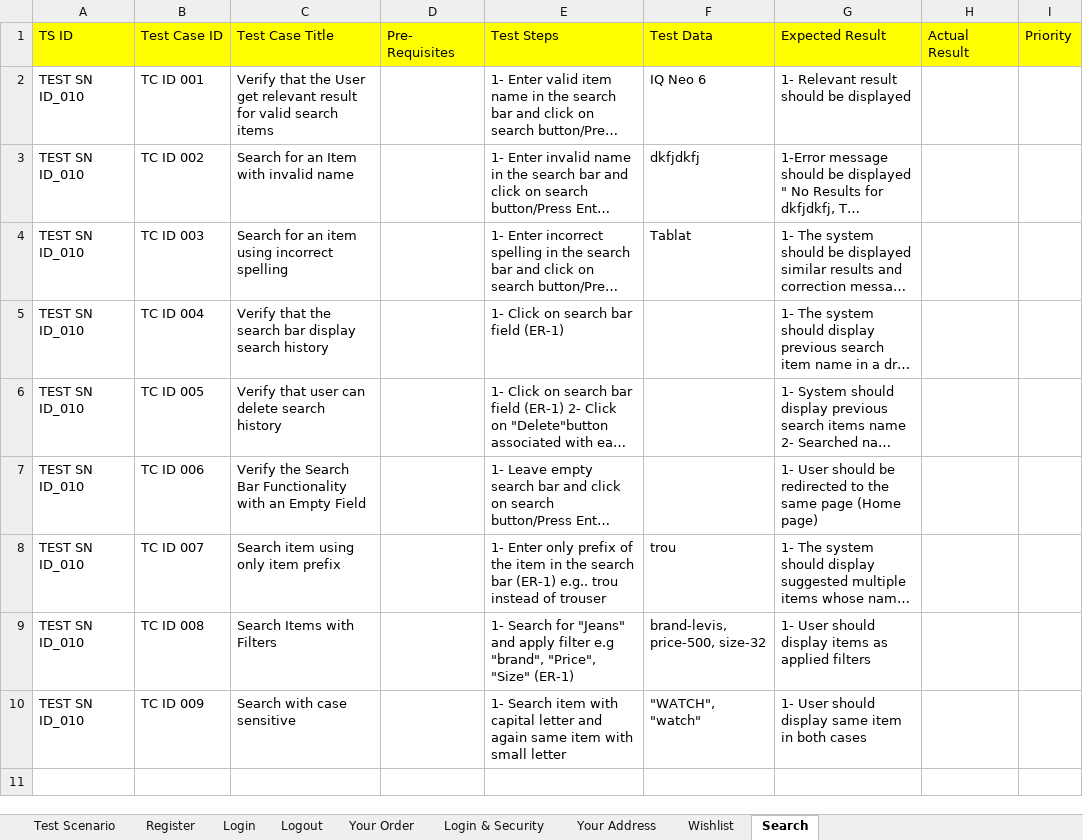
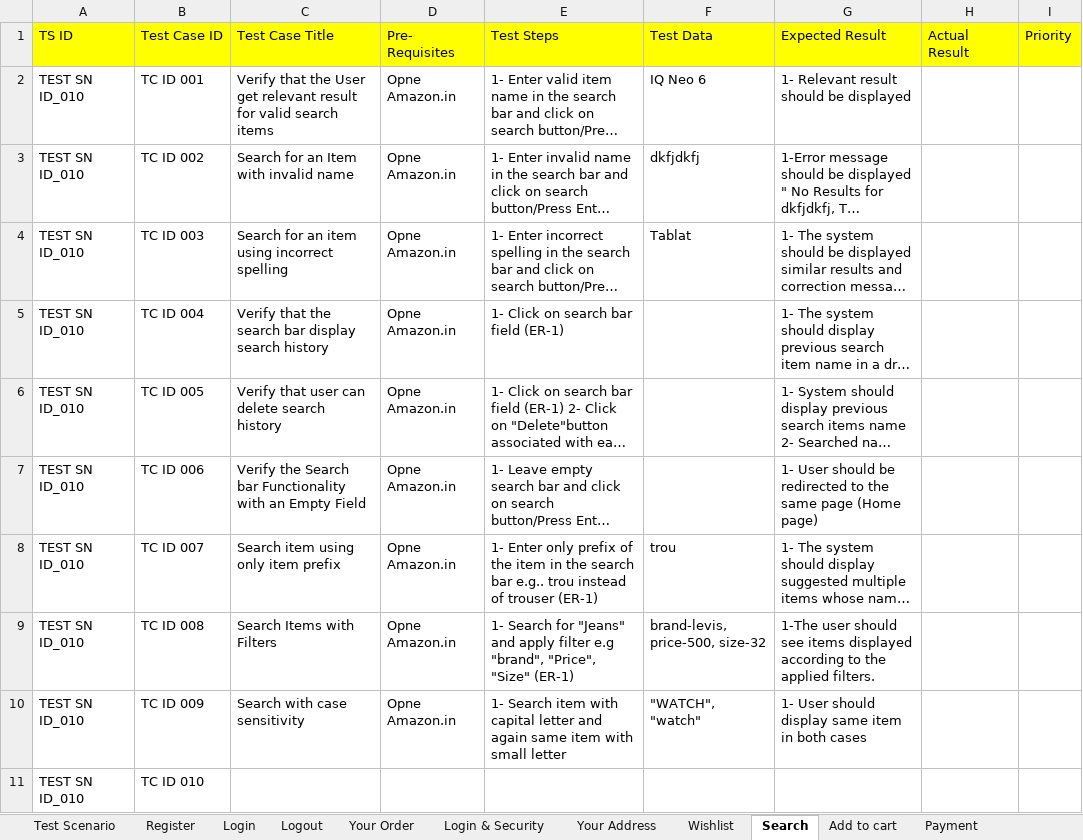
Before and after one commit to phimanshu8138/amazon, an Excel workbook: Amazon.xlsx, sheet Search, drawn as a sheet; long unchanged cells end in …; values as stored, in another font and other column widths than the file's, no borders; the diff names each change by its address in the sheet, - before the commit and + after, or states it on an @@ line.

```diff
--- a/Amazon.xlsx (sheet Search)
+++ b/Amazon.xlsx (sheet Search)
+sheet tab: Add to cart
+sheet tab: Payment
-D2:D10 (Pre- Requisites): (empty)
+D2:D10 (Pre- Requisites): Opne Amazon.in
-C7 (Test Case Title): …the Search Bar Functionality with…
+C7 (Test Case Title): …the Search bar Functionality with…
-E8 (Test Steps): …search bar (ER-1) e.g.. trou instead of trouser
+E8 (Test Steps): …search bar e.g.. trou instead of trouser (ER-1)
-G9 (Expected Result): 1- User should display items as applied filters
+G9 (Expected Result): 1-The user should see items displayed according to the applied filters.
-C10 (Test Case Title): Search with case sensitive
+C10 (Test Case Title): Search with case sensitivity
+row 11: TEST SN ID_010 | TC ID 010
```
